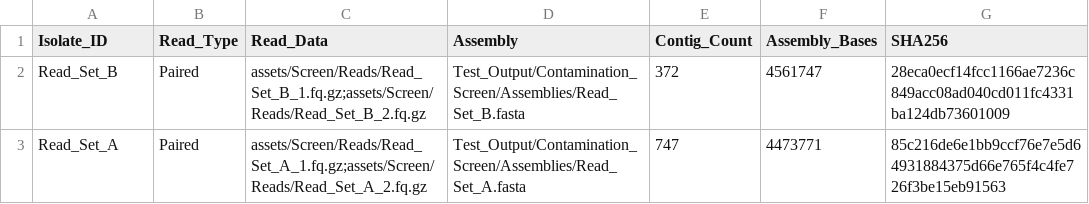
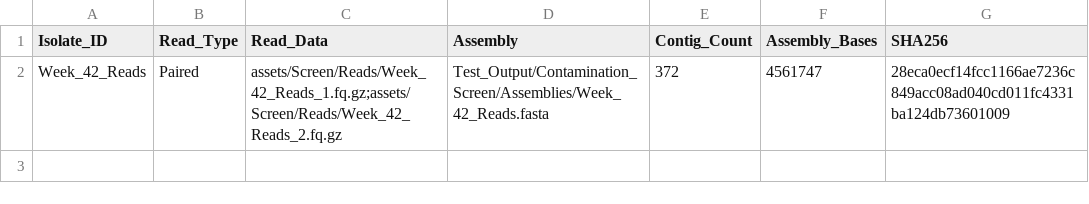
Before and after one commit to CFSAN-Biostatistics/CSP2, a TSV file: assets/Screen/Output/Contamination_Screen/logs/Assembly_Log.tsv, drawn as a sheet.

Commit message:
Overhaul of test data to reduce repo size

```diff
--- a/assets/Screen/Output/Contamination_Screen/logs/Assembly_Log.tsv
+++ b/assets/Screen/Output/Contamination_Screen/logs/Assembly_Log.tsv
@@ -1,3 +1,2 @@
 Isolate_ID	Read_Type	Read_Data	Assembly	Contig_Count	Assembly_Bases	SHA256
-Read_Set_B	Paired	assets/Screen/Reads/Read_Set_B_1.fq.gz;assets/Screen/Reads/Read_Set_B_2.fq.gz	Test_Output/Contamination_Screen/Assemblies/Read_Set_B.fasta	372	4561747	28eca0ecf14fcc1166ae7236c849acc08ad040cd011fc4331ba124db73601009
-Read_Set_A	Paired	assets/Screen/Reads/Read_Set_A_1.fq.gz;assets/Screen/Reads/Read_Set_A_2.fq.gz	Test_Output/Contamination_Screen/Assemblies/Read_Set_A.fasta	747	4473771	85c216de6e1bb9ccf76e7e5d64931884375d66e765f4c4fe726f3be15eb91563
+Week_42_Reads	Paired	assets/Screen/Reads/Week_42_Reads_1.fq.gz;assets/Screen/Reads/Week_42_Reads_2.fq.gz	Test_Output/Contamination_Screen/Assemblies/Week_42_Reads.fasta	372	4561747	28eca0ecf14fcc1166ae7236c849acc08ad040cd011fc4331ba124db73601009
```
Also changed, not shown: assets/Screen/Output/Contamination_Screen/Query_Isolates.tsv, assets/Screen/Output/Contamination_Screen/Screening_Results_PassQC.tsv, 29 other files.
